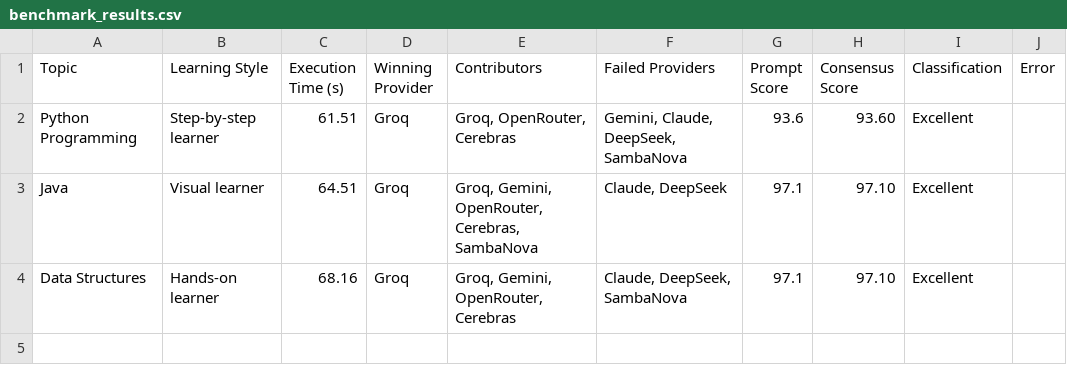
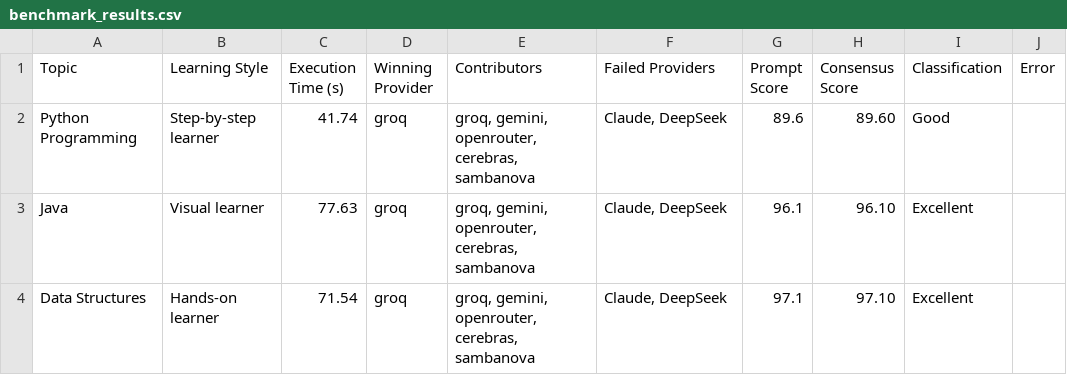
Before and after one commit to PraveenaMurugesan-tech/AIthera--The-Prompt-Playground-for-Every-Learning-Style, a CSV file: reports/benchmark_results.csv, drawn as a sheet.

```diff
--- a/reports/benchmark_results.csv
+++ b/reports/benchmark_results.csv
@@ -1,4 +1,4 @@
 Topic,Learning Style,Execution Time (s),Winning Provider,Contributors,Failed Providers,Prompt Score,Consensus Score,Classification,Error
-Python Programming,Step-by-step learner,61.51,Groq,"Groq, OpenRouter, Cerebras","Gemini, Claude, DeepSeek, SambaNova",93.6,93.60,Excellent,
-Java,Visual learner,64.51,Groq,"Groq, Gemini, OpenRouter, Cerebras, SambaNova","Claude, DeepSeek",97.1,97.10,Excellent,
-Data Structures,Hands-on learner,68.16,Groq,"Groq, Gemini, OpenRouter, Cerebras","Claude, DeepSeek, SambaNova",97.1,97.10,Excellent,
+Python Programming,Step-by-step learner,41.74,groq,"groq, gemini, openrouter, cerebras, sambanova","Claude, DeepSeek",89.6,89.60,Good,
+Java,Visual learner,77.63,groq,"groq, gemini, openrouter, cerebras, sambanova","Claude, DeepSeek",96.1,96.10,Excellent,
+Data Structures,Hands-on learner,71.54,groq,"groq, gemini, openrouter, cerebras, sambanova","Claude, DeepSeek",97.1,97.10,Excellent,
```
Also changed, not shown: reports/benchmark_provider_attempts.csv, 7 other files.
